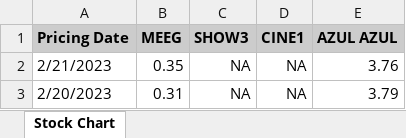
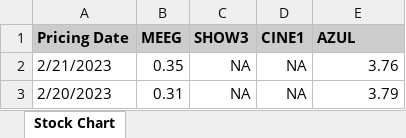
Before and after one commit to Jhonattanln/Causality_study, an Excel workbook: Stocks_prices.xlsx, sheet Stock Chart, drawn as a sheet; only a part is shown; values as stored, in another font and other column widths than the file's, no borders; the diff names each change by its address in the sheet, - before the commit and + after, or states it on an @@ line.

Commit message:
Update Stocks_prices.xlsx

```diff
--- a/Stocks_prices.xlsx (sheet Stock Chart)
+++ b/Stocks_prices.xlsx (sheet Stock Chart)
-E1: AZUL AZUL
+E1: AZUL
```
